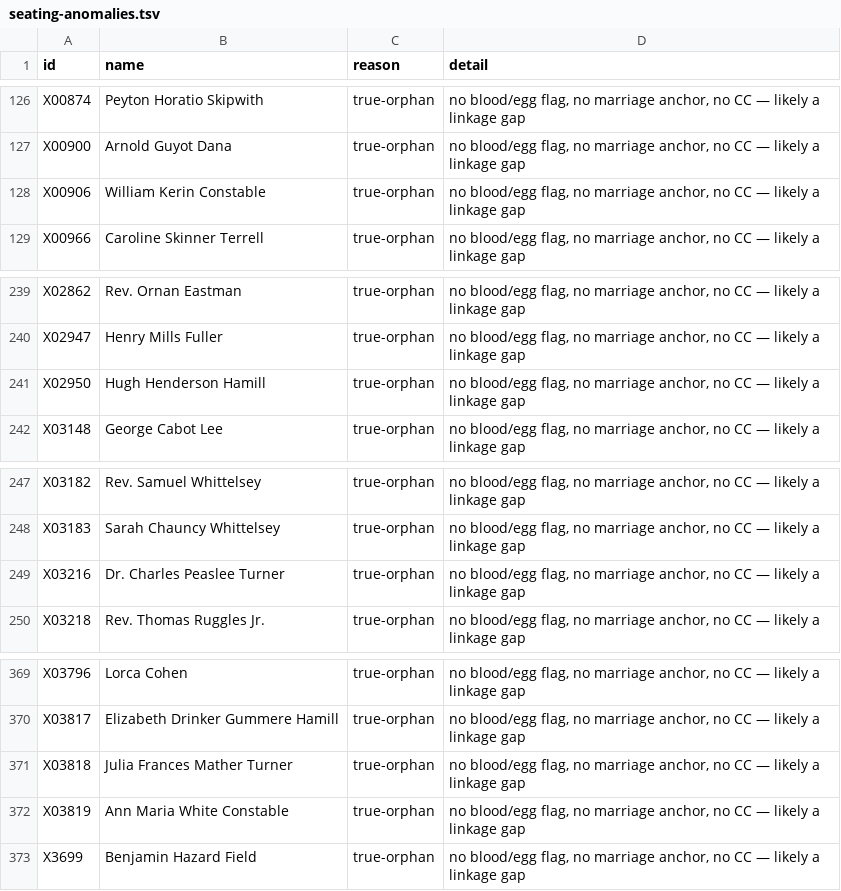
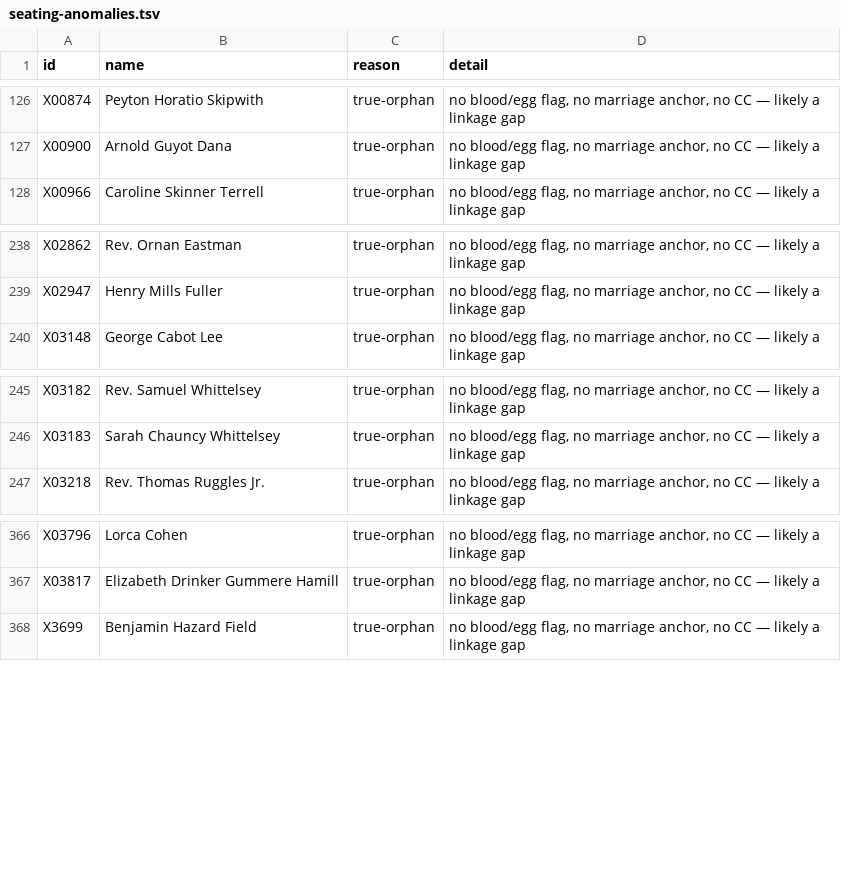
Before and after one commit to 35degrees/hookerfamily041726, a TSV file: seating-anomalies.tsv, drawn as a sheet; only a part is shown, gaps mark what is left out.

```diff
--- a/seating-anomalies.tsv
+++ b/seating-anomalies.tsv
@@ -127,3 +127,2 @@ X00874	Peyton Horatio Skipwith	true-orphan	no blood/egg flag, no marriage anchor
 X00900	Arnold Guyot Dana	true-orphan	no blood/egg flag, no marriage anchor, no CC — likely a linkage gap
-X00906	William Kerin Constable	true-orphan	no blood/egg flag, no marriage anchor, no CC — likely a linkage gap
 X00966	Caroline Skinner Terrell	true-orphan	no blood/egg flag, no marriage anchor, no CC — likely a linkage gap
@@ -240,3 +239,2 @@ X02862	Rev. Ornan Eastman	true-orphan	no blood/egg flag, no marriage anchor, no
 X02947	Henry Mills Fuller	true-orphan	no blood/egg flag, no marriage anchor, no CC — likely a linkage gap
-X02950	Hugh Henderson Hamill	true-orphan	no blood/egg flag, no marriage anchor, no CC — likely a linkage gap
 X03148	George Cabot Lee	true-orphan	no blood/egg flag, no marriage anchor, no CC — likely a linkage gap
@@ -248,3 +246,2 @@ X03182	Rev. Samuel Whittelsey	true-orphan	no blood/egg flag, no marriage anchor,
 X03183	Sarah Chauncy Whittelsey	true-orphan	no blood/egg flag, no marriage anchor, no CC — likely a linkage gap
-X03216	Dr. Charles Peaslee Turner	true-orphan	no blood/egg flag, no marriage anchor, no CC — likely a linkage gap
 X03218	Rev. Thomas Ruggles Jr.	true-orphan	no blood/egg flag, no marriage anchor, no CC — likely a linkage gap
@@ -370,4 +367,2 @@ X03796	Lorca Cohen	true-orphan	no blood/egg flag, no marriage anchor, no CC —
 X03817	Elizabeth Drinker Gummere Hamill	true-orphan	no blood/egg flag, no marriage anchor, no CC — likely a linkage gap
-X03818	Julia Frances Mather Turner	true-orphan	no blood/egg flag, no marriage anchor, no CC — likely a linkage gap
-X03819	Ann Maria White Constable	true-orphan	no blood/egg flag, no marriage anchor, no CC — likely a linkage gap
 X3699	Benjamin Hazard Field	true-orphan	no blood/egg flag, no marriage anchor, no CC — likely a linkage gap
```
Also changed, not shown: 2 other files.
